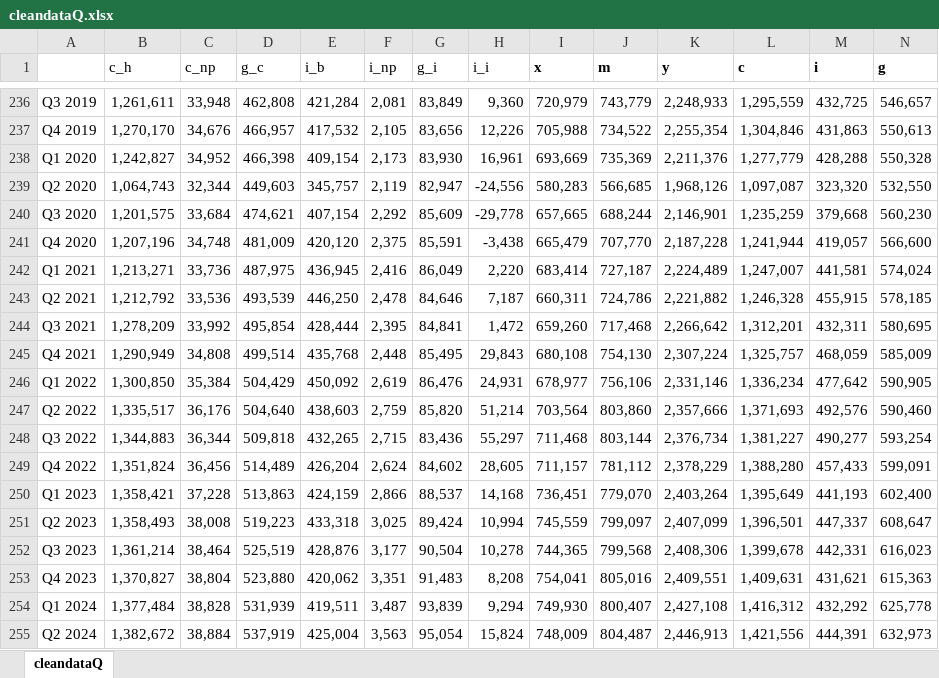
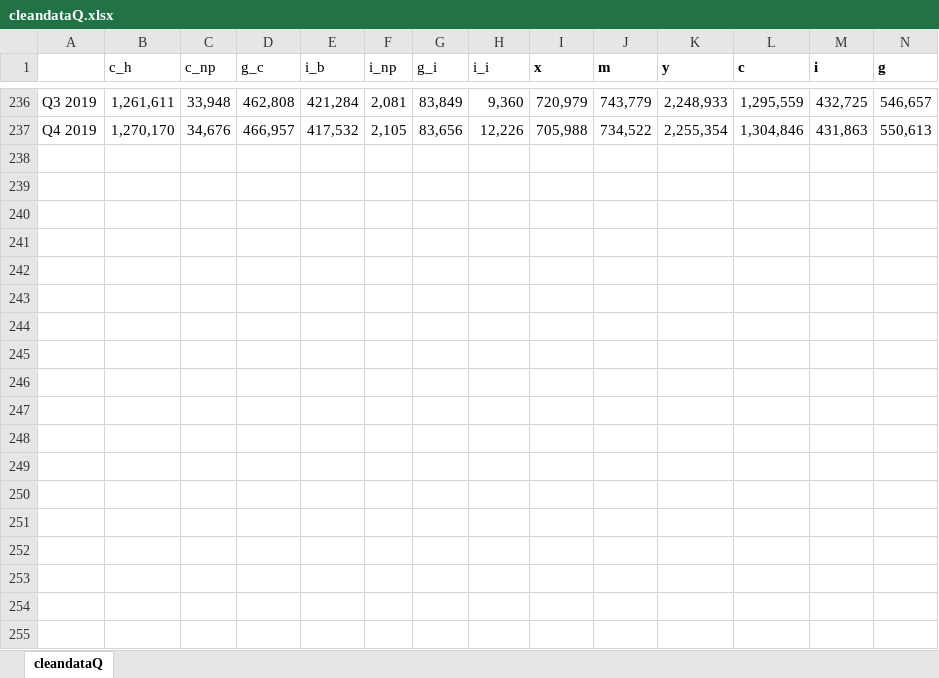
Before and after one commit to SSEconomics/statscan-econ-data-guide, an Excel workbook: cleandataQ.xlsx, sheet cleandataQ, drawn as a sheet; only a part is shown, gaps mark what is left out; values as stored, in another font and other column widths than the file's, no borders; the diff covers the shown part only; the diff names each change by its address in the sheet, - before the commit and + after, or states it on an @@ line.

```diff
--- a/cleandataQ.xlsx (sheet cleandataQ)
+++ b/cleandataQ.xlsx (sheet cleandataQ)
-row 238: Q1 2020 | 1,242,827 | 34,952 | 466,398 | 409,154 | 2,173 | 83,930 | 16,961 | 693,669 | 735,369 | 2,211,376 | 1,277,779 | 428,288 | 550,328
-row 239: Q2 2020 | 1,064,743 | 32,344 | 449,603 | 345,757 | 2,119 | 82,947 | -24,556 | 580,283 | 566,685 | 1,968,126 | 1,097,087 | 323,320 | 532,550
-row 240: Q3 2020 | 1,201,575 | 33,684 | 474,621 | 407,154 | 2,292 | 85,609 | -29,778 | 657,665 | 688,244 | 2,146,901 | 1,235,259 | 379,668 | 560,230
-row 241: Q4 2020 | 1,207,196 | 34,748 | 481,009 | 420,120 | 2,375 | 85,591 | -3,438 | 665,479 | 707,770 | 2,187,228 | 1,241,944 | 419,057 | 566,600
-row 242: Q1 2021 | 1,213,271 | 33,736 | 487,975 | 436,945 | 2,416 | 86,049 | 2,220 | 683,414 | 727,187 | 2,224,489 | 1,247,007 | 441,581 | 574,024
-row 243: Q2 2021 | 1,212,792 | 33,536 | 493,539 | 446,250 | 2,478 | 84,646 | 7,187 | 660,311 | 724,786 | 2,221,882 | 1,246,328 | 455,915 | 578,185
-row 244: Q3 2021 | 1,278,209 | 33,992 | 495,854 | 428,444 | 2,395 | 84,841 | 1,472 | 659,260 | 717,468 | 2,266,642 | 1,312,201 | 432,311 | 580,695
-row 245: Q4 2021 | 1,290,949 | 34,808 | 499,514 | 435,768 | 2,448 | 85,495 | 29,843 | 680,108 | 754,130 | 2,307,224 | 1,325,757 | 468,059 | 585,009
-row 246: Q1 2022 | 1,300,850 | 35,384 | 504,429 | 450,092 | 2,619 | 86,476 | 24,931 | 678,977 | 756,106 | 2,331,146 | 1,336,234 | 477,642 | 590,905
-row 247: Q2 2022 | 1,335,517 | 36,176 | 504,640 | 438,603 | 2,759 | 85,820 | 51,214 | 703,564 | 803,860 | 2,357,666 | 1,371,693 | 492,576 | 590,460
-row 248: Q3 2022 | 1,344,883 | 36,344 | 509,818 | 432,265 | 2,715 | 83,436 | 55,297 | 711,468 | 803,144 | 2,376,734 | 1,381,227 | 490,277 | 593,254
-row 249: Q4 2022 | 1,351,824 | 36,456 | 514,489 | 426,204 | 2,624 | 84,602 | 28,605 | 711,157 | 781,112 | 2,378,229 | 1,388,280 | 457,433 | 599,091
-row 250: Q1 2023 | 1,358,421 | 37,228 | 513,863 | 424,159 | 2,866 | 88,537 | 14,168 | 736,451 | 779,070 | 2,403,264 | 1,395,649 | 441,193 | 602,400
-row 251: Q2 2023 | 1,358,493 | 38,008 | 519,223 | 433,318 | 3,025 | 89,424 | 10,994 | 745,559 | 799,097 | 2,407,099 | 1,396,501 | 447,337 | 608,647
-row 252: Q3 2023 | 1,361,214 | 38,464 | 525,519 | 428,876 | 3,177 | 90,504 | 10,278 | 744,365 | 799,568 | 2,408,306 | 1,399,678 | 442,331 | 616,023
-row 253: Q4 2023 | 1,370,827 | 38,804 | 523,880 | 420,062 | 3,351 | 91,483 | 8,208 | 754,041 | 805,016 | 2,409,551 | 1,409,631 | 431,621 | 615,363
-row 254: Q1 2024 | 1,377,484 | 38,828 | 531,939 | 419,511 | 3,487 | 93,839 | 9,294 | 749,930 | 800,407 | 2,427,108 | 1,416,312 | 432,292 | 625,778
-row 255: Q2 2024 | 1,382,672 | 38,884 | 537,919 | 425,004 | 3,563 | 95,054 | 15,824 | 748,009 | 804,487 | 2,446,913 | 1,421,556 | 444,391 | 632,973
```
Also changed, not shown: 5 removed rows elsewhere in this sheet, 2 other files.
